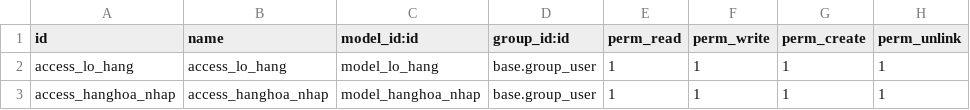
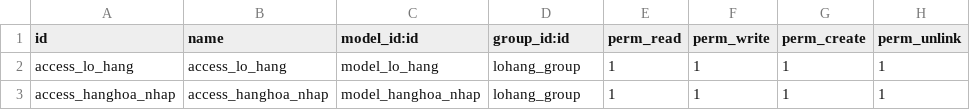
Before and after one commit to eamunt/odoo-pharmacy-management, a CSV file: odoo/addons/d_lohang/security/ir.model.access.csv, drawn as a sheet.

```diff
--- a/odoo/addons/d_lohang/security/ir.model.access.csv
+++ b/odoo/addons/d_lohang/security/ir.model.access.csv
@@ -1,3 +1,3 @@
 id,name,model_id:id,group_id:id,perm_read,perm_write,perm_create,perm_unlink
-access_lo_hang,access_lo_hang,model_lo_hang,base.group_user,1,1,1,1
-access_hanghoa_nhap,access_hanghoa_nhap,model_hanghoa_nhap,base.group_user,1,1,1,1
+access_lo_hang,access_lo_hang,model_lo_hang,lohang_group,1,1,1,1
+access_hanghoa_nhap,access_hanghoa_nhap,model_hanghoa_nhap,lohang_group,1,1,1,1
```
Also changed, not shown: odoo/addons/d_donthuoc/security/ir.model.access.csv, 29 other files.
